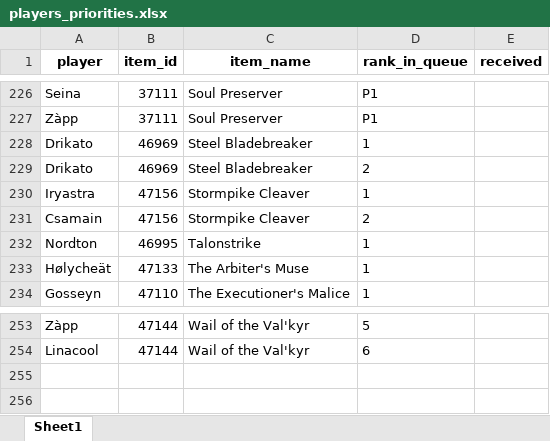
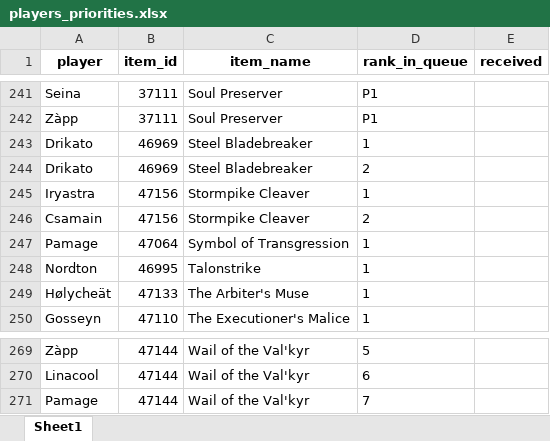
Before and after one commit to Sharptsa/Divide-BiS, an Excel workbook: data/players_priorities.xlsx, sheet Sheet1, drawn as a sheet; only a part is shown, gaps mark what is left out; values as stored, in another font and other column widths than the file's, no borders; the diff covers the shown part only; the diff names each change by its address in the sheet, - before the commit and + after, or states it on an @@ line.

Commit message:
add pamage

```diff
--- a/data/players_priorities.xlsx (sheet Sheet1)
+++ b/data/players_priorities.xlsx (sheet Sheet1)
+row 247: Pamage | 47064 | Symbol of Transgression | 1
+row 271: Pamage | 47144 | Wail of the Val'kyr | 7
```
Also changed, not shown: 15 added rows elsewhere in this sheet, 4 other files.
